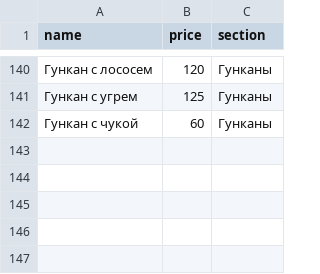
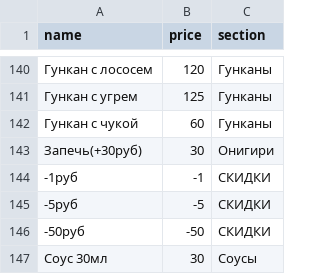
Before and after one commit to DanielBarutov/SS_POS_BACKEND, a CSV file: app/models/products.csv, drawn as a sheet; only a part is shown, gaps mark what is left out; the diff names each change by its address in the sheet, - before the commit and + after, or states it on an @@ line.

```diff
--- a/app/models/products.csv
+++ b/app/models/products.csv
+row 143: Запечь(+30руб) | 30 | Онигири
+row 144: -1руб | -1 | СКИДКИ
+row 145: -5руб | -5 | СКИДКИ
+row 146: -50руб | -50 | СКИДКИ
+row 147: Соус 30мл | 30 | Соусы
```
Also changed, not shown: app/models/categories.csv, 31 other files.
